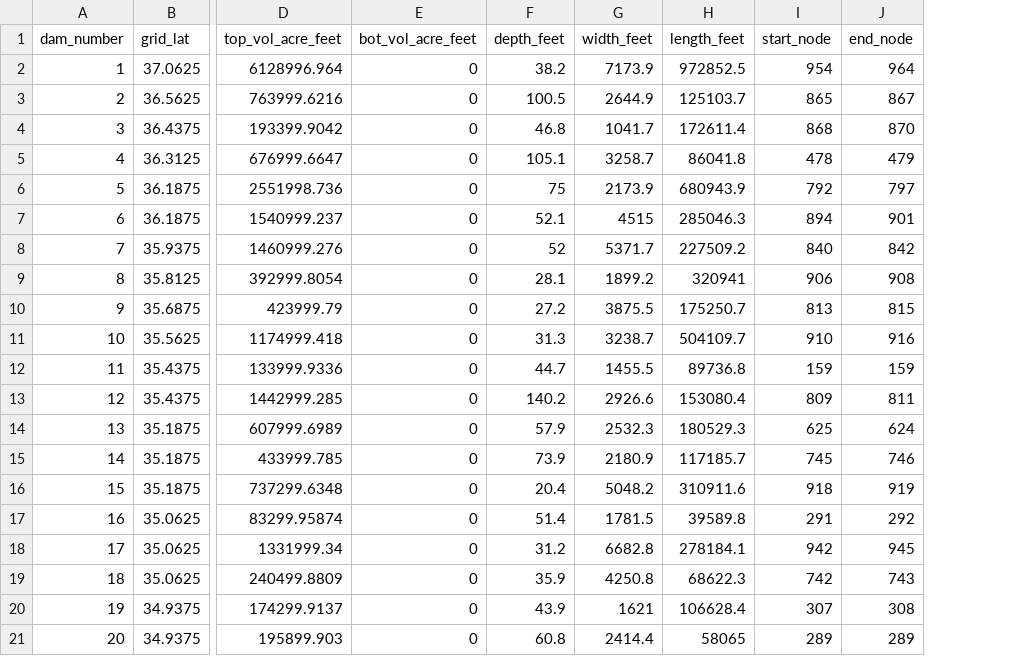
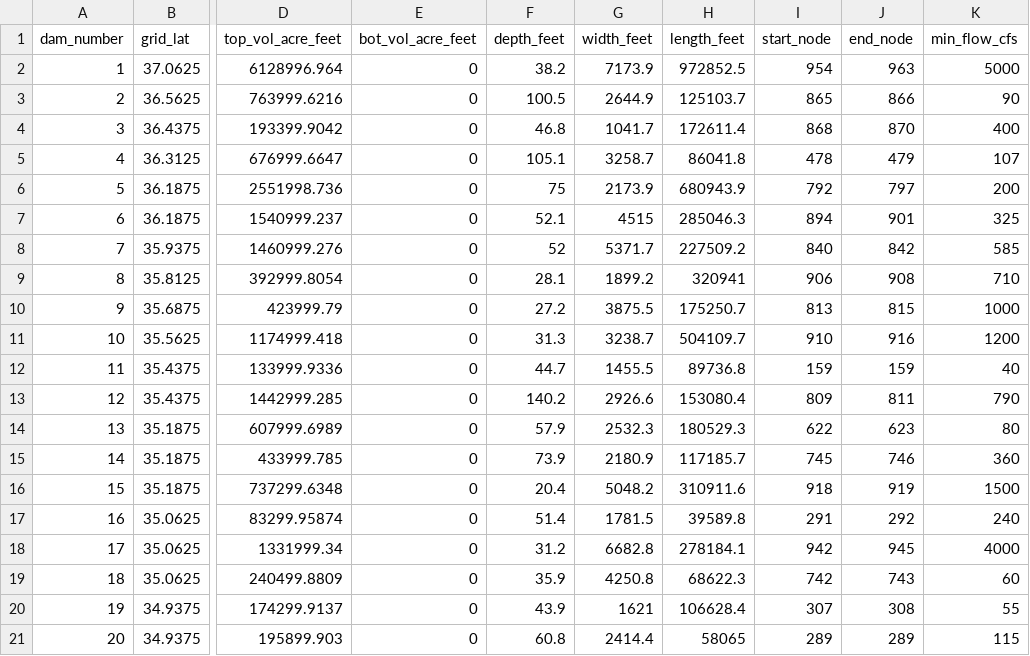
Before and after one commit to UW-Hydro/RBM, a CSV file: tools/cfg/reservoir_to_model_total.csv, drawn as a sheet; only a part is shown, gaps mark what is left out; the diff names each change by its address in the sheet, - before the commit and + after, or states it on an @@ line.

```diff
--- a/tools/cfg/reservoir_to_model_total.csv
+++ b/tools/cfg/reservoir_to_model_total.csv
+column K (min_flow_cfs), rows 2-21: 5000 | 90 | 400 | 107 | 200 | 325 | 585 | 710 | 1000 | 1200 | 40 | 790 | 80 | 360 | 1500 | 240 | 4000 | 60 | 55 | 115
-J2 (end_node): 964
+J2 (end_node): 963
-J3 (end_node): 867
+J3 (end_node): 866
-I14 (start_node): 625
+I14 (start_node): 622
-J14 (end_node): 624
+J14 (end_node): 623
```
Also changed, not shown: tools/cfg/reservoir_to_model.csv, 7 other files.
